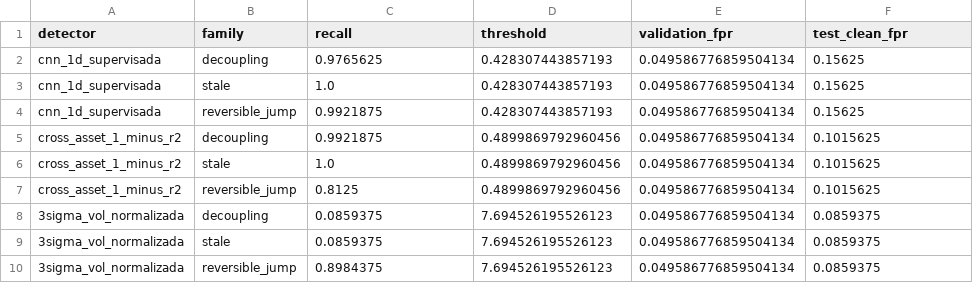
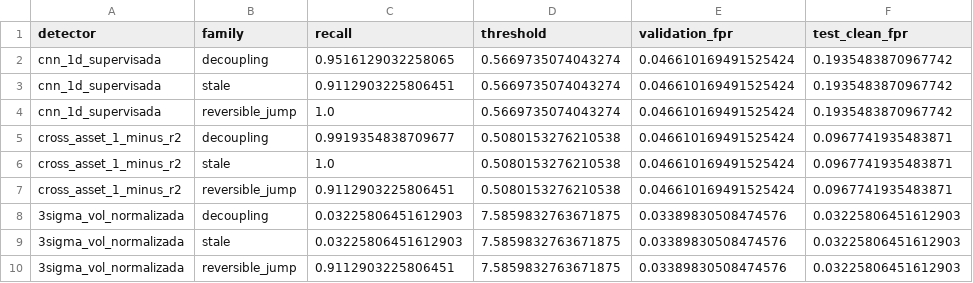
Before and after one commit to WadieIune/brent-capsule, a CSV file: results/reports/dq_cnn1d_supervised_seed123/scores.csv, drawn as a sheet.

```diff
--- a/results/reports/dq_cnn1d_supervised_seed123/scores.csv
+++ b/results/reports/dq_cnn1d_supervised_seed123/scores.csv
@@ -1,10 +1,10 @@
 detector,family,recall,threshold,validation_fpr,test_clean_fpr
-cnn_1d_supervisada,decoupling,0.9765625,0.428307443857193,0.049586776859504134,0.15625
-cnn_1d_supervisada,stale,1.0,0.428307443857193,0.049586776859504134,0.15625
-cnn_1d_supervisada,reversible_jump,0.9921875,0.428307443857193,0.049586776859504134,0.15625
-cross_asset_1_minus_r2,decoupling,0.9921875,0.4899869792960456,0.049586776859504134,0.1015625
-cross_asset_1_minus_r2,stale,1.0,0.4899869792960456,0.049586776859504134,0.1015625
-cross_asset_1_minus_r2,reversible_jump,0.8125,0.4899869792960456,0.049586776859504134,0.1015625
-3sigma_vol_normalizada,decoupling,0.0859375,7.694526195526123,0.049586776859504134,0.0859375
-3sigma_vol_normalizada,stale,0.0859375,7.694526195526123,0.049586776859504134,0.0859375
-3sigma_vol_normalizada,reversible_jump,0.8984375,7.694526195526123,0.049586776859504134,0.0859375
+cnn_1d_supervisada,decoupling,0.9516129032258065,0.5669735074043274,0.046610169491525424,0.1935483870967742
+cnn_1d_supervisada,stale,0.9112903225806451,0.5669735074043274,0.046610169491525424,0.1935483870967742
+cnn_1d_supervisada,reversible_jump,1.0,0.5669735074043274,0.046610169491525424,0.1935483870967742
+cross_asset_1_minus_r2,decoupling,0.9919354838709677,0.5080153276210538,0.046610169491525424,0.0967741935483871
+cross_asset_1_minus_r2,stale,1.0,0.5080153276210538,0.046610169491525424,0.0967741935483871
+cross_asset_1_minus_r2,reversible_jump,0.9112903225806451,0.5080153276210538,0.046610169491525424,0.0967741935483871
+3sigma_vol_normalizada,decoupling,0.03225806451612903,7.5859832763671875,0.03389830508474576,0.03225806451612903
+3sigma_vol_normalizada,stale,0.03225806451612903,7.5859832763671875,0.03389830508474576,0.03225806451612903
+3sigma_vol_normalizada,reversible_jump,0.9112903225806451,7.5859832763671875,0.03389830508474576,0.03225806451612903
```
Also changed, not shown: results/reports/dq_cnn1d_supervised/scores.csv, results/reports/dq_cnn1d_supervised_seed71/scores.csv, 8 other files.
